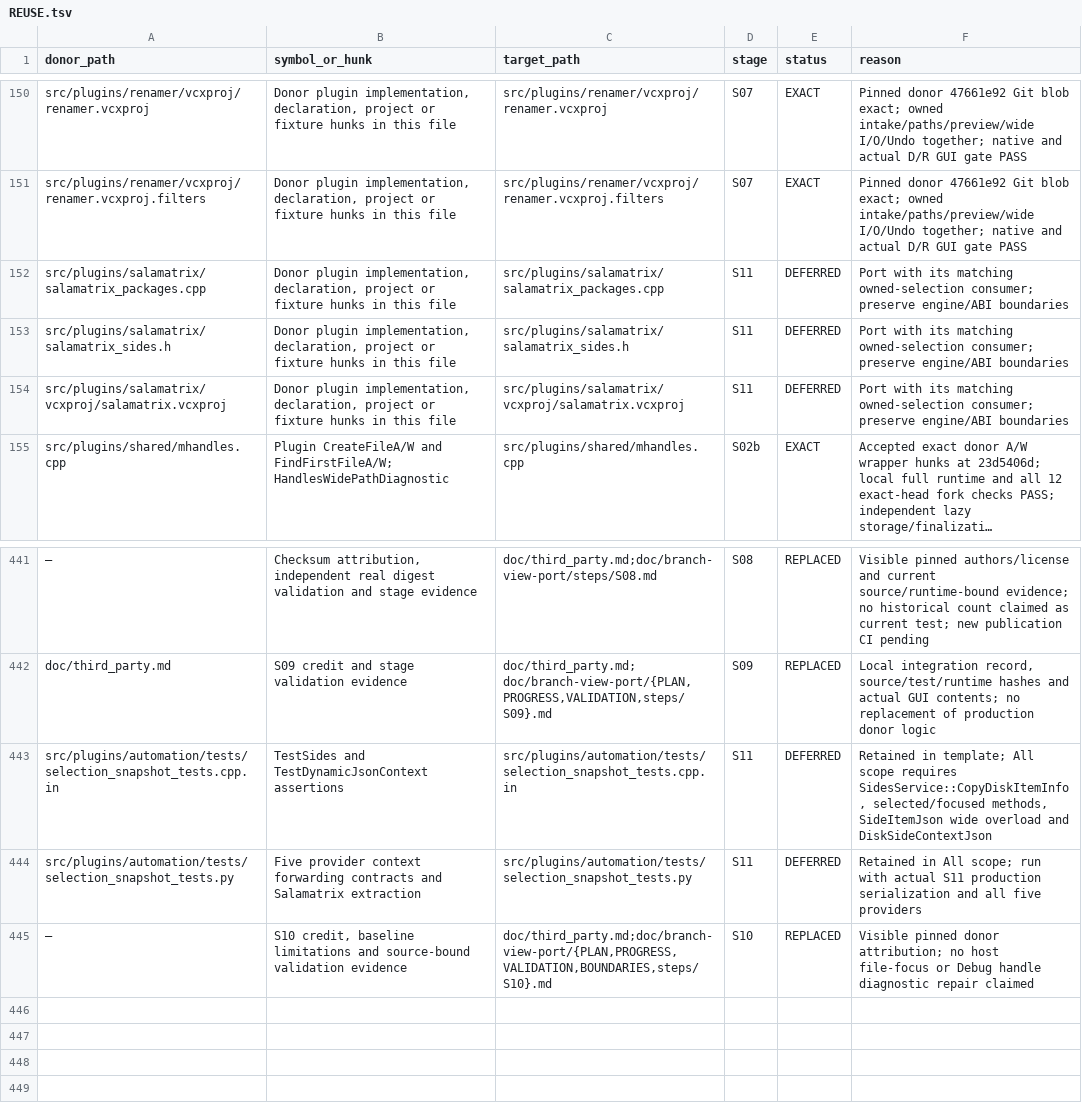
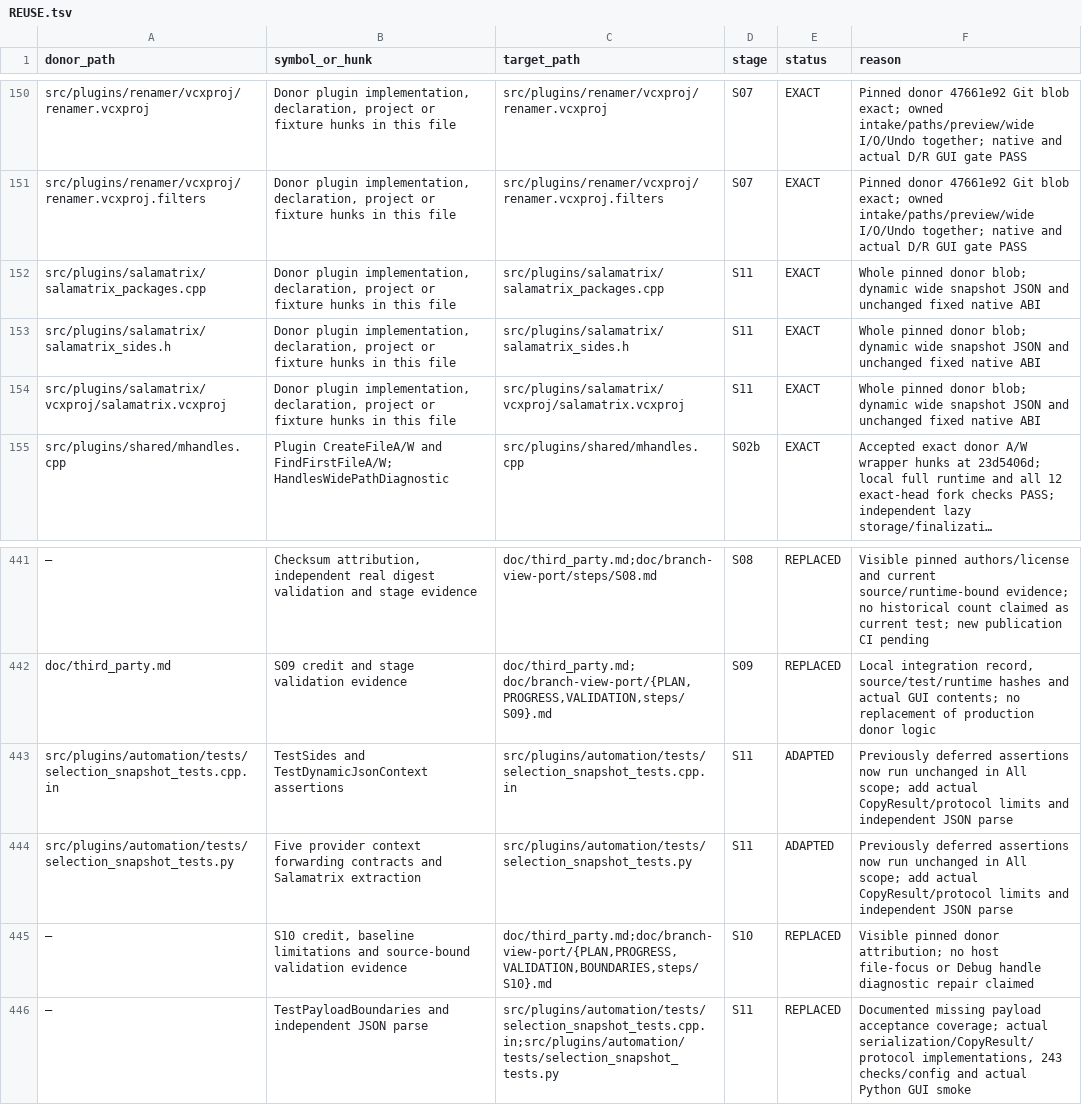
Before and after one commit to majklvi/salamander, a TSV file: doc/branch-view-port/REUSE.tsv, drawn as a sheet; only a part is shown, gaps mark what is left out; long unchanged cells end in …; the diff names each change by its address in the sheet, - before the commit and + after, or states it on an @@ line.

Commit message:
refactor(salamatrix): serialize owned full-path context
Serialize disk context directly from owned wide snapshots while preserving native ItemInfo ABI and provider contracts. Activate deferred shared-consumer tests and verify actual payload/capacity/framing boundaries and Python GUI integration.

Source-PR: KRtkovo-eu-AI/salamander#769
Source-Commit: 47661e92d4b3cbe5bb593ae3d75a3f1f698ef413
Port-Step: S11

```diff
--- a/doc/branch-view-port/REUSE.tsv
+++ b/doc/branch-view-port/REUSE.tsv
-E152:E154 (status): DEFERRED
+E152:E154 (status): EXACT
-F152:F154 (reason): Port with its matching owned-selection consumer; preserve engine/ABI boundaries
+F152:F154 (reason): Whole pinned donor blob; dynamic wide snapshot JSON and unchanged fixed native ABI
-E443:E444 (status): DEFERRED
+E443:E444 (status): ADAPTED
-F443 (reason): Retained in template; All scope requires SidesService::CopyDiskItemInfo, selected/focused methods, SideItemJson wide overload and DiskSideContextJson
+F443 (reason): Previously deferred assertions now run unchanged in All scope; add actual CopyResult/protocol limits and independent JSON parse
-F444 (reason): Retained in All scope; run with actual S11 production serialization and all five providers
+F444 (reason): Previously deferred assertions now run unchanged in All scope; add actual CopyResult/protocol limits and independent JSON parse
+row 446: — | TestPayloadBoundaries and independent JSON parse | src/plugins/automation/tests/selection_snapshot_tests.cpp.in;src/plugins/automation/tests/selection_snapshot_tests.py | S11 | REPLACED | Documented missing payload acceptance coverage; actual serialization/CopyResult/protocol implementations, 243 checks/config and actual Python GUI smoke
```
Also changed, not shown: 12 other files.
